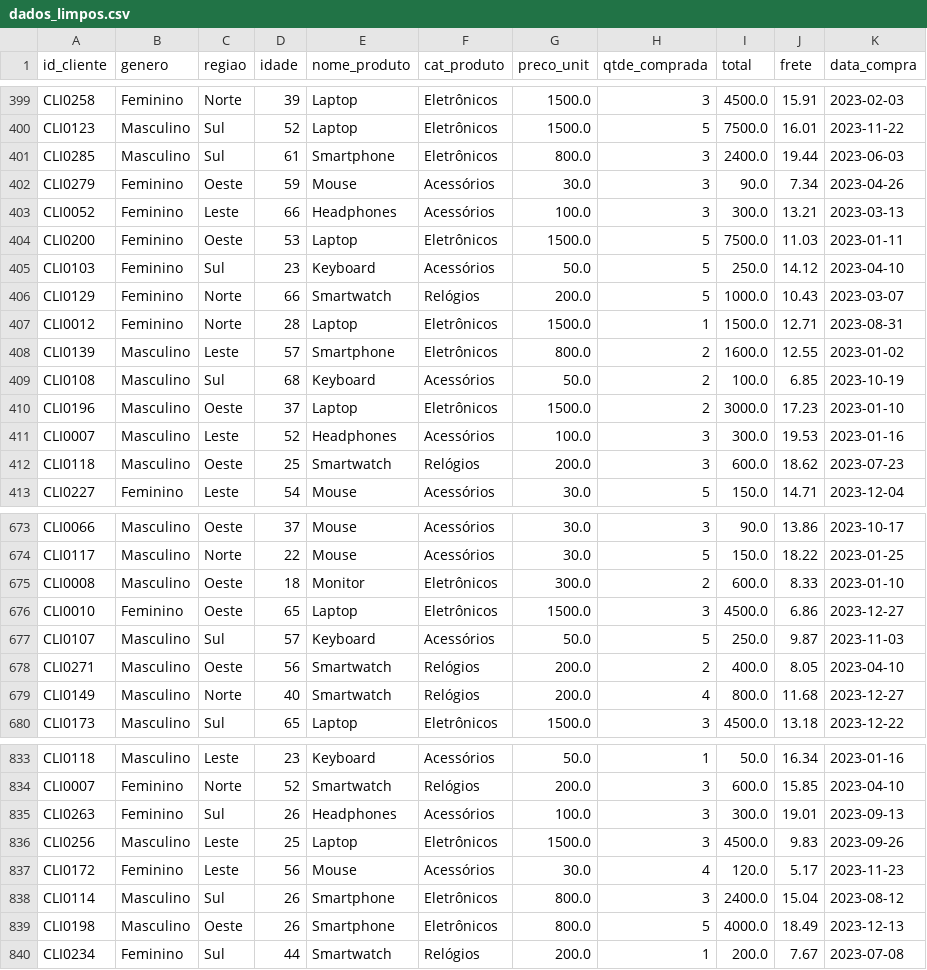
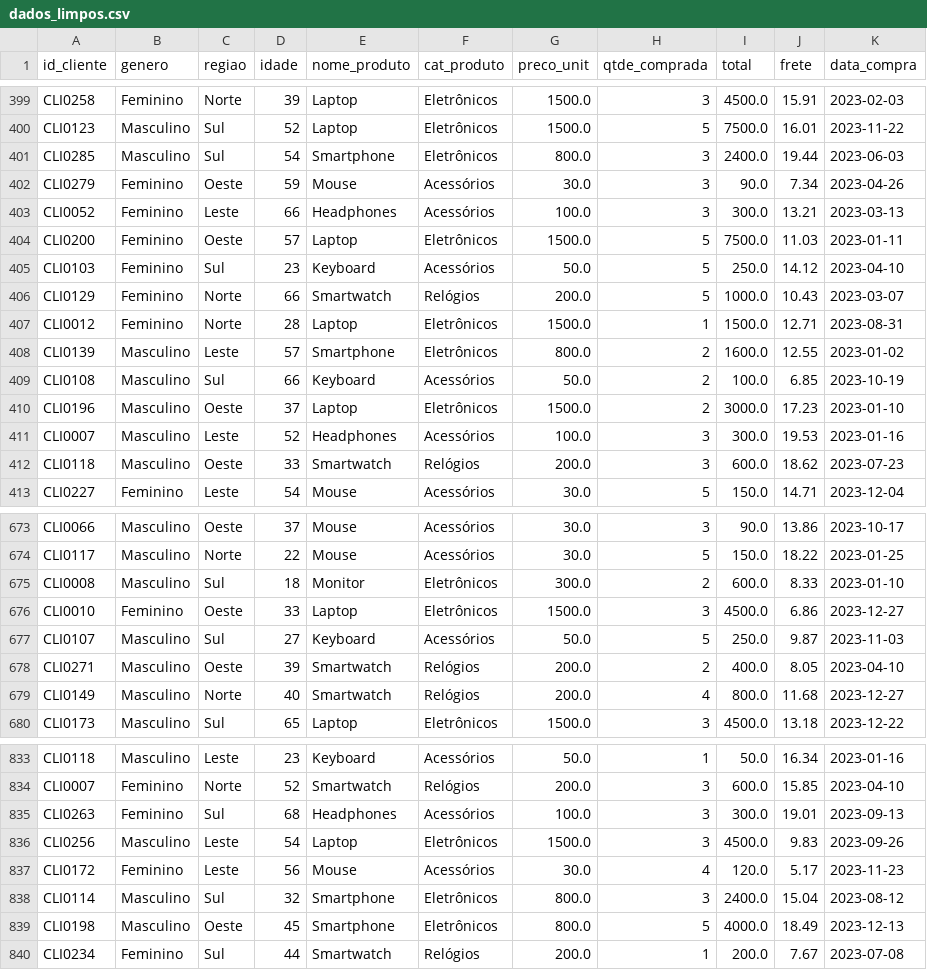
Before and after one commit to ricardo-paganini/PrimeStore, a CSV file: Data/dados_limpos.csv, drawn as a sheet; only a part is shown, gaps mark what is left out; the diff covers the shown part only.

```diff
--- a/Data/dados_limpos.csv
+++ b/Data/dados_limpos.csv
@@ -400,6 +400,6 @@ CLI0258,Feminino,Norte,39,Laptop,Eletrônicos,1500.0,3,4500.0,15.91,2023-02-03
 CLI0123,Masculino,Sul,52,Laptop,Eletrônicos,1500.0,5,7500.0,16.01,2023-11-22
-CLI0285,Masculino,Sul,61,Smartphone,Eletrônicos,800.0,3,2400.0,19.44,2023-06-03
+CLI0285,Masculino,Sul,54,Smartphone,Eletrônicos,800.0,3,2400.0,19.44,2023-06-03
 CLI0279,Feminino,Oeste,59,Mouse,Acessórios,30.0,3,90.0,7.34,2023-04-26
 CLI0052,Feminino,Leste,66,Headphones,Acessórios,100.0,3,300.0,13.21,2023-03-13
-CLI0200,Feminino,Oeste,53,Laptop,Eletrônicos,1500.0,5,7500.0,11.03,2023-01-11
+CLI0200,Feminino,Oeste,57,Laptop,Eletrônicos,1500.0,5,7500.0,11.03,2023-01-11
 CLI0103,Feminino,Sul,23,Keyboard,Acessórios,50.0,5,250.0,14.12,2023-04-10
@@ -408,6 +408,6 @@ CLI0012,Feminino,Norte,28,Laptop,Eletrônicos,1500.0,1,1500.0,12.71,2023-08-31
 CLI0139,Masculino,Leste,57,Smartphone,Eletrônicos,800.0,2,1600.0,12.55,2023-01-02
-CLI0108,Masculino,Sul,68,Keyboard,Acessórios,50.0,2,100.0,6.85,2023-10-19
+CLI0108,Masculino,Sul,66,Keyboard,Acessórios,50.0,2,100.0,6.85,2023-10-19
 CLI0196,Masculino,Oeste,37,Laptop,Eletrônicos,1500.0,2,3000.0,17.23,2023-01-10
 CLI0007,Masculino,Leste,52,Headphones,Acessórios,100.0,3,300.0,19.53,2023-01-16
-CLI0118,Masculino,Oeste,25,Smartwatch,Relógios,200.0,3,600.0,18.62,2023-07-23
+CLI0118,Masculino,Oeste,33,Smartwatch,Relógios,200.0,3,600.0,18.62,2023-07-23
 CLI0227,Feminino,Leste,54,Mouse,Acessórios,30.0,5,150.0,14.71,2023-12-04
@@ -674,6 +674,6 @@ CLI0066,Masculino,Oeste,37,Mouse,Acessórios,30.0,3,90.0,13.86,2023-10-17
 CLI0117,Masculino,Norte,22,Mouse,Acessórios,30.0,5,150.0,18.22,2023-01-25
-CLI0008,Masculino,Oeste,18,Monitor,Eletrônicos,300.0,2,600.0,8.33,2023-01-10
-CLI0010,Feminino,Oeste,65,Laptop,Eletrônicos,1500.0,3,4500.0,6.86,2023-12-27
-CLI0107,Masculino,Sul,57,Keyboard,Acessórios,50.0,5,250.0,9.87,2023-11-03
-CLI0271,Masculino,Oeste,56,Smartwatch,Relógios,200.0,2,400.0,8.05,2023-04-10
+CLI0008,Masculino,Sul,18,Monitor,Eletrônicos,300.0,2,600.0,8.33,2023-01-10
+CLI0010,Feminino,Oeste,33,Laptop,Eletrônicos,1500.0,3,4500.0,6.86,2023-12-27
+CLI0107,Masculino,Sul,27,Keyboard,Acessórios,50.0,5,250.0,9.87,2023-11-03
+CLI0271,Masculino,Oeste,39,Smartwatch,Relógios,200.0,2,400.0,8.05,2023-04-10
 CLI0149,Masculino,Norte,40,Smartwatch,Relógios,200.0,4,800.0,11.68,2023-12-27
@@ -834,7 +834,7 @@ CLI0118,Masculino,Leste,23,Keyboard,Acessórios,50.0,1,50.0,16.34,2023-01-16
 CLI0007,Feminino,Norte,52,Smartwatch,Relógios,200.0,3,600.0,15.85,2023-04-10
-CLI0263,Feminino,Sul,26,Headphones,Acessórios,100.0,3,300.0,19.01,2023-09-13
-CLI0256,Masculino,Leste,25,Laptop,Eletrônicos,1500.0,3,4500.0,9.83,2023-09-26
+CLI0263,Feminino,Sul,68,Headphones,Acessórios,100.0,3,300.0,19.01,2023-09-13
+CLI0256,Masculino,Leste,54,Laptop,Eletrônicos,1500.0,3,4500.0,9.83,2023-09-26
 CLI0172,Feminino,Leste,56,Mouse,Acessórios,30.0,4,120.0,5.17,2023-11-23
-CLI0114,Masculino,Sul,26,Smartphone,Eletrônicos,800.0,3,2400.0,15.04,2023-08-12
-CLI0198,Masculino,Oeste,26,Smartphone,Eletrônicos,800.0,5,4000.0,18.49,2023-12-13
+CLI0114,Masculino,Sul,32,Smartphone,Eletrônicos,800.0,3,2400.0,15.04,2023-08-12
+CLI0198,Masculino,Oeste,45,Smartphone,Eletrônicos,800.0,5,4000.0,18.49,2023-12-13
 CLI0234,Feminino,Sul,44,Smartwatch,Relógios,200.0,1,200.0,7.67,2023-07-08
```
Also changed, not shown: 122 edited cells elsewhere in this file, 1 other file.
